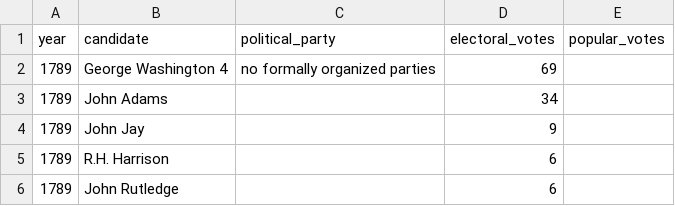
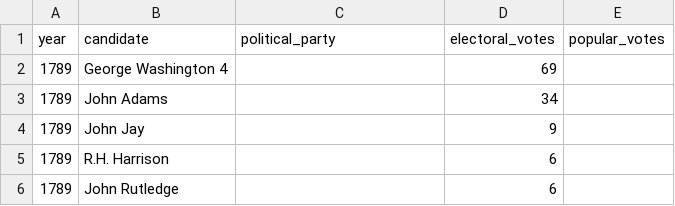
Before and after one commit to alex-chisholm-teaching/cmu-datasets, a CSV file: assignments/us_elections.csv, drawn as a sheet; only a part is shown.

Commit message:
elections party

```diff
--- a/assignments/us_elections.csv
+++ b/assignments/us_elections.csv
@@ -1,3 +1,3 @@
 year,candidate,political_party,electoral_votes,popular_votes
-1789,George Washington 4,no formally organized parties,69,
+1789,George Washington 4,,69,
 1789,John Adams,,34,
```
